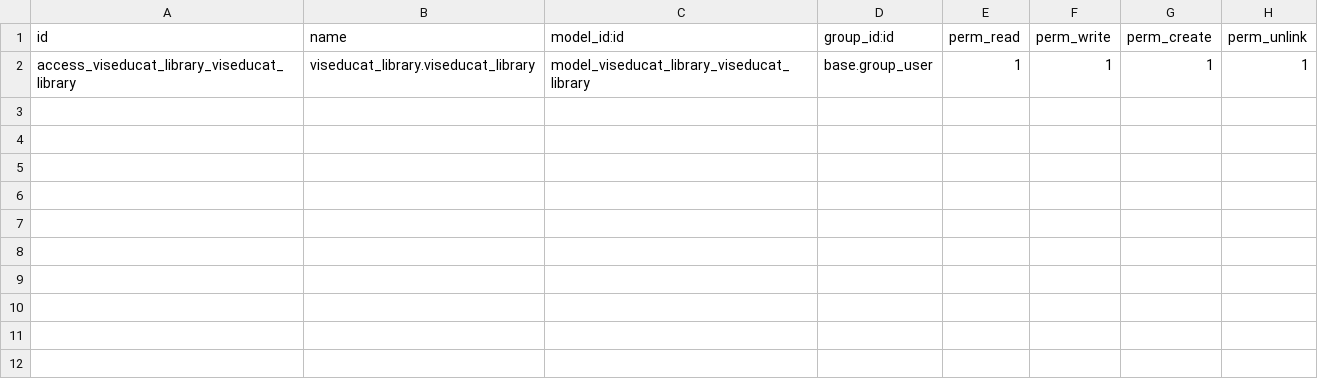
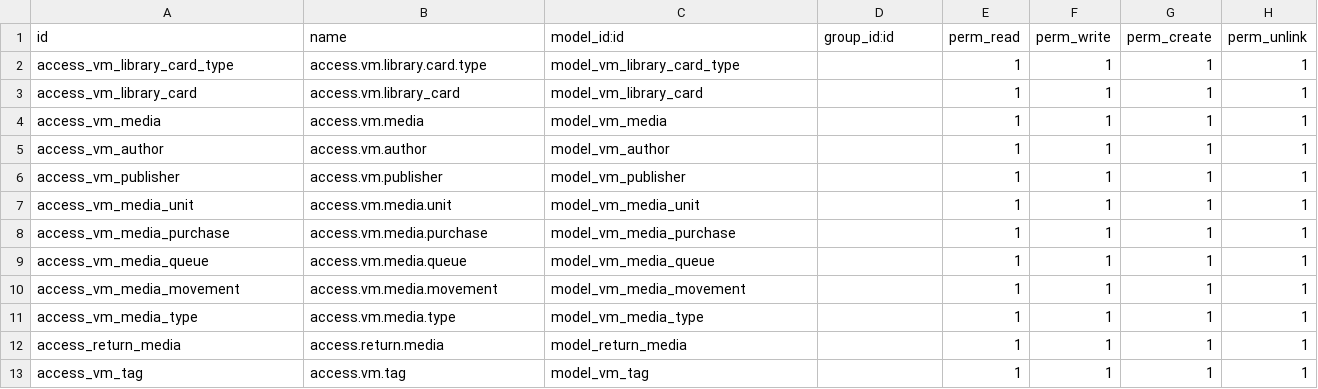
Before and after one commit to daltonjoe/viseducat, a CSV file: security/ir.model.access.csv, drawn as a sheet.

Commit message:
library-attendance-web-parent-timetable-exam-clasroom

```diff
--- a/security/ir.model.access.csv
+++ b/security/ir.model.access.csv
@@ -1,2 +1,13 @@
 id,name,model_id:id,group_id:id,perm_read,perm_write,perm_create,perm_unlink
-access_viseducat_library_viseducat_library,viseducat_library.viseducat_library,model_viseducat_library_viseducat_library,base.group_user,1,1,1,1
+access_vm_library_card_type,access.vm.library.card.type,model_vm_library_card_type,,1,1,1,1
+access_vm_library_card,access.vm.library_card,model_vm_library_card,,1,1,1,1
+access_vm_media,access.vm.media,model_vm_media,,1,1,1,1
+access_vm_author,access.vm.author,model_vm_author,,1,1,1,1
+access_vm_publisher,access.vm.publisher,model_vm_publisher,,1,1,1,1
+access_vm_media_unit,access.vm.media.unit,model_vm_media_unit,,1,1,1,1
+access_vm_media_purchase,access.vm.media.purchase,model_vm_media_purchase,,1,1,1,1
+access_vm_media_queue,access.vm.media.queue,model_vm_media_queue,,1,1,1,1
+access_vm_media_movement,access.vm.media.movement,model_vm_media_movement,,1,1,1,1
+access_vm_media_type,access.vm.media.type,model_vm_media_type,,1,1,1,1
+access_return_media,access.return.media,model_return_media,,1,1,1,1
+access_vm_tag,access.vm.tag,model_vm_tag,,1,1,1,1
```
Also changed, not shown: 59 other files.
